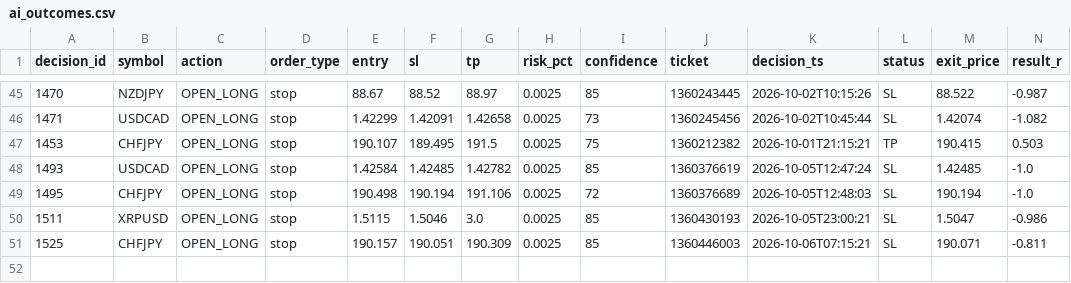
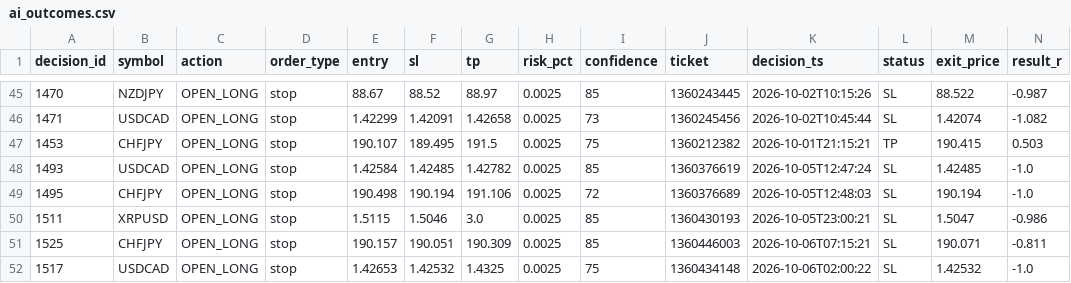
Before and after one commit to alexandrutarnicer-ai/trading-bot, a CSV file: data/ai/ai_outcomes.csv, drawn as a sheet; only a part is shown, gaps mark what is left out; rows hold the shown columns only; the diff names each change by its address in the sheet, - before the commit and + after, or states it on an @@ line.

Commit message:
data

```diff
--- a/data/ai/ai_outcomes.csv
+++ b/data/ai/ai_outcomes.csv
+row 52: 1517 | USDCAD | OPEN_LONG | stop | 1.42653 | 1.42532 | 1.4325 | 0.0025 | 75 | 1360434148 | 2026-10-06T02:00:22 | SL | 1.42532 | -1.0
```
Also changed, not shown: 1 other file.
